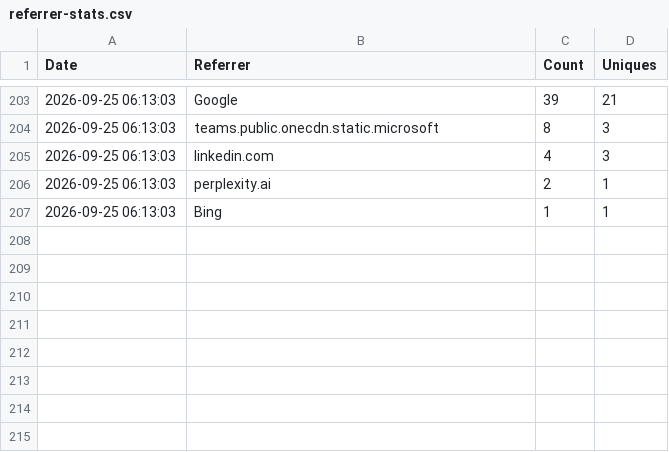
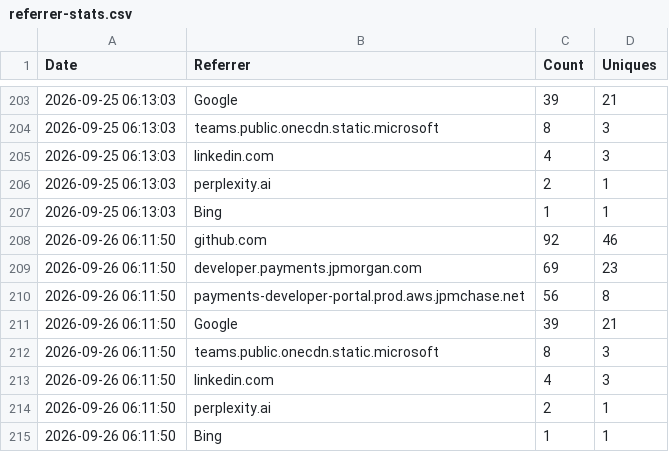
Before and after one commit to jpmorgan-payments/ai, a CSV file: metrics/referrer-stats.csv, drawn as a sheet; only a part is shown, gaps mark what is left out.

```diff
--- a/metrics/referrer-stats.csv
+++ b/metrics/referrer-stats.csv
@@ -207 +207,9 @@ Date,Referrer,Count,Uniques
 2026-09-25 06:13:03,Bing,1,1
+2026-09-26 06:11:50,github.com,92,46
+2026-09-26 06:11:50,developer.payments.jpmorgan.com,69,23
+2026-09-26 06:11:50,payments-developer-portal.prod.aws.jpmchase.net,56,8
+2026-09-26 06:11:50,Google,39,21
+2026-09-26 06:11:50,teams.public.onecdn.static.microsoft,8,3
+2026-09-26 06:11:50,linkedin.com,4,3
+2026-09-26 06:11:50,perplexity.ai,2,1
+2026-09-26 06:11:50,Bing,1,1
```
Also changed, not shown: metrics/clone-stats.csv, metrics/traffic-stats.csv.
